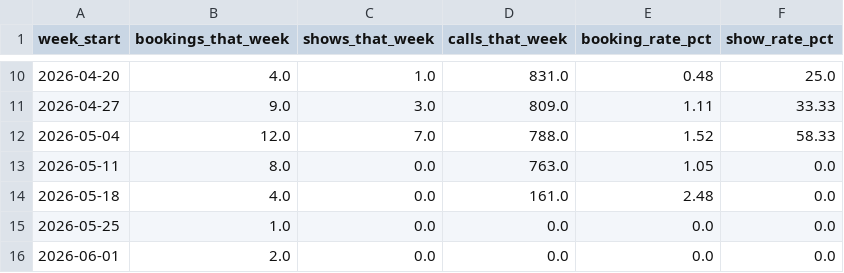
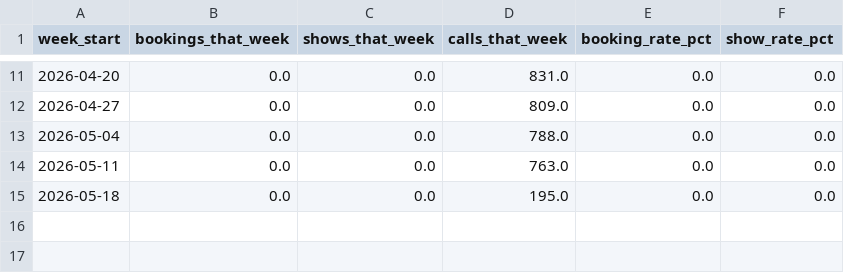
Before and after one commit to thamsanqakekana-tech/stretchlab-dashboard, a CSV file: dashboard/public/data/phiwe_conversion_trends.csv, drawn as a sheet; only a part is shown, gaps mark what is left out; the diff covers the shown part only.

```diff
--- a/dashboard/public/data/phiwe_conversion_trends.csv
+++ b/dashboard/public/data/phiwe_conversion_trends.csv
@@ -10,7 +11,5 @@ week_start,bookings_that_week,shows_that_week,calls_that_week,booking_rate_pct,s
-2026-04-20,4.0,1.0,831.0,0.48,25.0
-2026-04-27,9.0,3.0,809.0,1.11,33.33
-2026-05-04,12.0,7.0,788.0,1.52,58.33
-2026-05-11,8.0,0.0,763.0,1.05,0.0
-2026-05-18,4.0,0.0,161.0,2.48,0.0
-2026-05-25,1.0,0.0,0.0,0.0,0.0
-2026-06-01,2.0,0.0,0.0,0.0,0.0
+2026-04-20,0.0,0.0,831.0,0.0,0.0
+2026-04-27,0.0,0.0,809.0,0.0,0.0
+2026-05-04,0.0,0.0,788.0,0.0,0.0
+2026-05-11,0.0,0.0,763.0,0.0,0.0
+2026-05-18,0.0,0.0,195.0,0.0,0.0
```
Also changed, not shown: 1 added row and 28 edited cells elsewhere in this file, dashboard/public/data/phiwe_by_area_code.csv, dashboard/public/data/phiwe_call_timing.csv, 17 other files.
